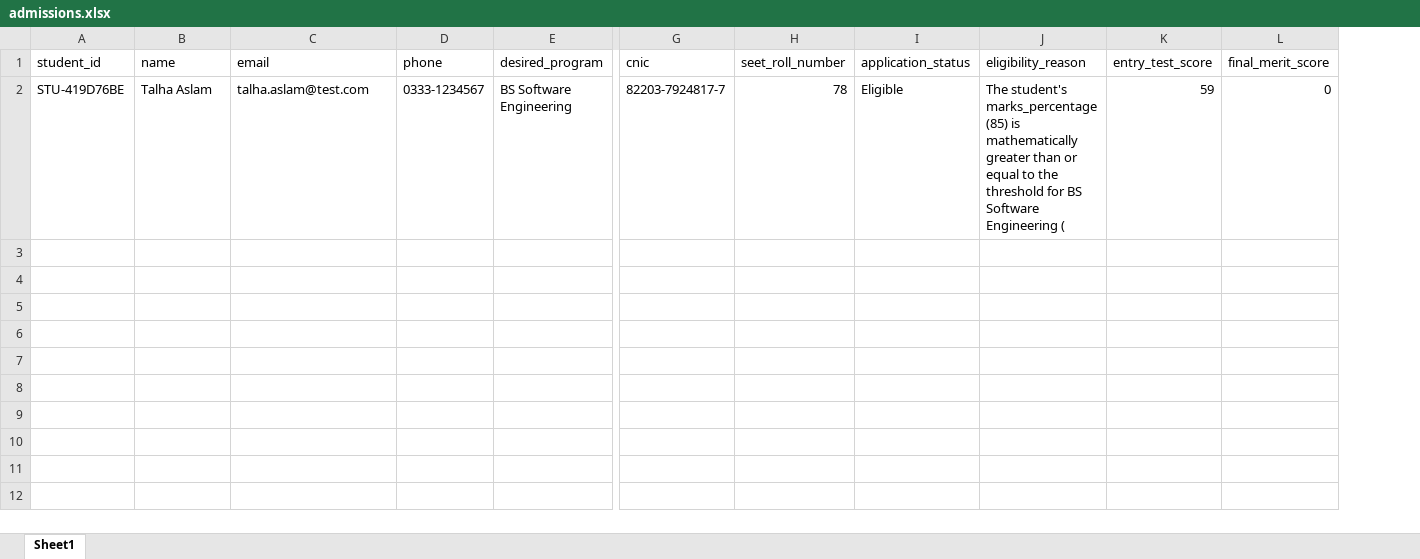
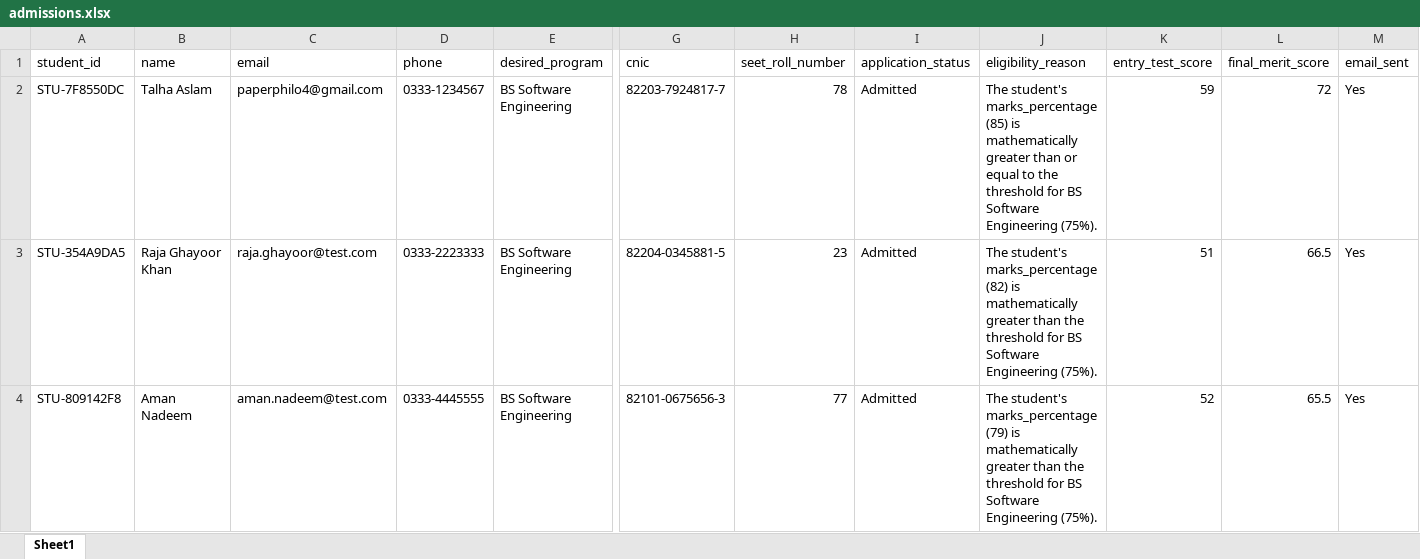
Before and after one commit to haseeb-sheikh1/Backend-Web-Development, an Excel workbook: AGENT/data/admissions.xlsx, sheet Sheet1, drawn as a sheet; only a part is shown, gaps mark what is left out; values as stored, in another font and other column widths than the file's, no borders; rows hold the shown columns only; the diff names each change by its address in the sheet, - before the commit and + after, or states it on an @@ line.

Commit message:
feat: AGENT admissions portal

```diff
--- a/AGENT/data/admissions.xlsx (sheet Sheet1)
+++ b/AGENT/data/admissions.xlsx (sheet Sheet1)
+column M (email_sent), row 2: Yes
-A2 (student_id): STU-419D76BE
+A2 (student_id): STU-7F8550DC
-C2 (email): talha.aslam@test.com
+C2 (email): paperphilo4@gmail.com
-I2 (application_status): Eligible
+I2 (application_status): Admitted
-J2 (eligibility_reason): …Software Engineering (
+J2 (eligibility_reason): …Software Engineering (75%).
-L2 (final_merit_score): 0
+L2 (final_merit_score): 72
+row 3: STU-354A9DA5 | Raja Ghayoor Khan | raja.ghayoor@test.com | 0333-2223333 | BS Software Engineering | 82204-0345881-5 | 23 | Admitted | The student's marks_percentage (82) is mathematically greater than the threshold for BS Software Engineering (75%). | 51 | 66.5 | Yes
+row 4: STU-809142F8 | Aman Nadeem | aman.nadeem@test.com | 0333-4445555 | BS Software Engineering | 82101-0675656-3 | 77 | Admitted | The student's marks_percentage (79) is mathematically greater than the threshold for BS Software Engineering (75%). | 52 | 65.5 | Yes
```
Also changed, not shown: 14 other files.
